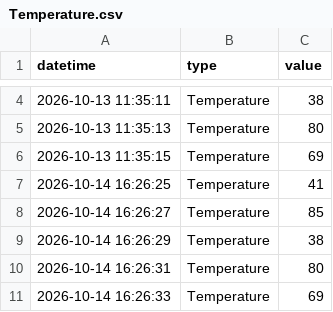
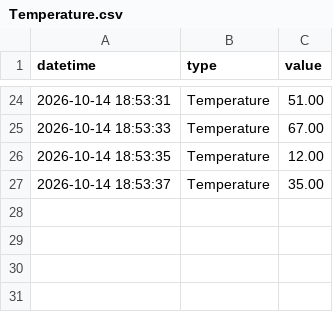
Before and after one commit to Harlequelrah/ap4a, a CSV file: logs/Temperature.csv, drawn as a sheet; only a part is shown, gaps mark what is left out; the diff covers the shown part only.

```diff
--- a/logs/Temperature.csv
+++ b/logs/Temperature.csv
@@ -4,8 +24,4 @@ datetime,type,value
-2026-10-13 11:35:11,Temperature,38
-2026-10-13 11:35:13,Temperature,80
-2026-10-13 11:35:15,Temperature,69
-2026-10-14 16:26:25,Temperature,41
-2026-10-14 16:26:27,Temperature,85
-2026-10-14 16:26:29,Temperature,38
-2026-10-14 16:26:31,Temperature,80
-2026-10-14 16:26:33,Temperature,69
+2026-10-14 18:53:31,Temperature,51.00
+2026-10-14 18:53:33,Temperature,67.00
+2026-10-14 18:53:35,Temperature,12.00
+2026-10-14 18:53:37,Temperature,35.00
```
Also changed, not shown: 20 added rows and 4 edited cells elsewhere in this file, 18 other files.
